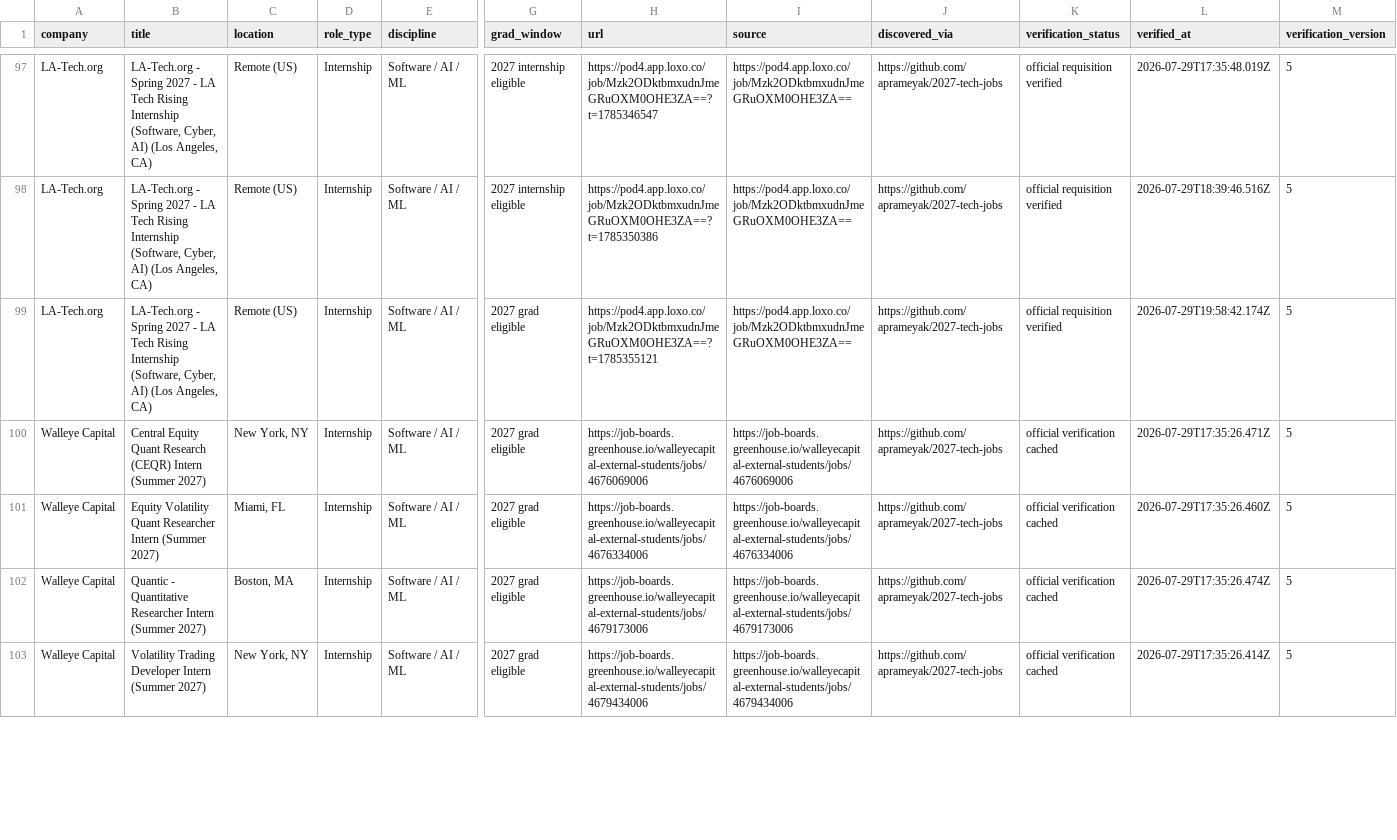
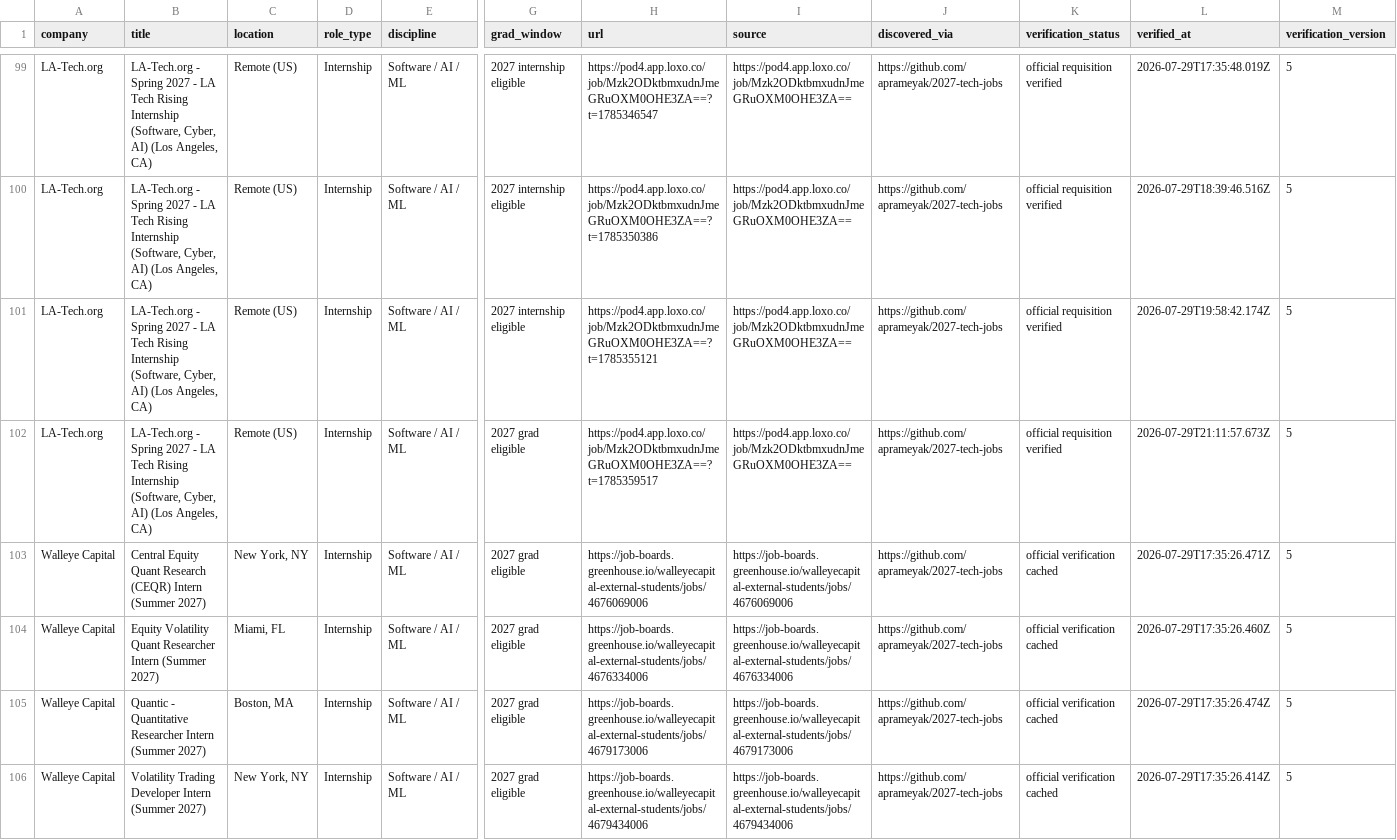
Before and after one commit to WonOfAKind/New-Grad-And-Internships-2027, a CSV file: data/roles.csv, drawn as a sheet; only a part is shown, gaps mark what is left out; addresses are those after the commit; rows hold the shown columns only; the diff covers the shown part only; the diff names each change by its address in the sheet, - before the commit and + after, or states it on an @@ line.

```diff
--- a/data/roles.csv
+++ b/data/roles.csv
-G101 (grad_window): 2027 grad eligible
+G101 (grad_window): 2027 internship eligible
+row 102: LA-Tech.org | LA-Tech.org - Spring 2027 - LA Tech Rising Internship (Software, Cyber, AI) (Los Angeles, CA) | Remote (US) | Internship | Software / AI / ML | 2027 grad eligible | https://pod4.app.loxo.co/job/Mzk2ODktbmxudnJmeGRuOXM0OHE3ZA==?t=1785359517 | https://pod4.app.loxo.co/job/Mzk2ODktbmxudnJmeGRuOXM0OHE3ZA== | https://github.com/aprameyak/2027-tech-jobs | official requisition verified | 2026-07-29T21:11:57.673Z | 5
```
Also changed, not shown: 2 added rows, 1 removed row and 4 edited cells elsewhere in this file, 7 other files.
